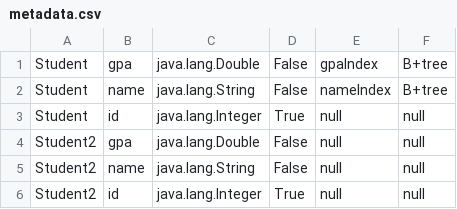
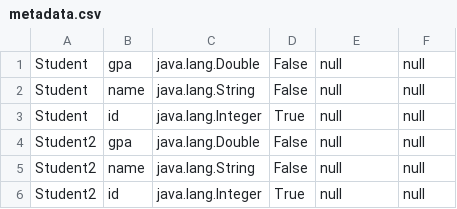
Before and after one commit to MohamedEmadFahmy/Mini-SQL, a CSV file: src/main/resources/metadata.csv, drawn as a sheet.

```diff
--- a/src/main/resources/metadata.csv
+++ b/src/main/resources/metadata.csv
@@ -1,3 +1,3 @@
-Student,gpa,java.lang.Double,False,gpaIndex,B+tree
-Student,name,java.lang.String,False,nameIndex,B+tree
+Student,gpa,java.lang.Double,False,null,null
+Student,name,java.lang.String,False,null,null
 Student,id,java.lang.Integer,True,null,null
```
Also changed, not shown: 26 other files.
